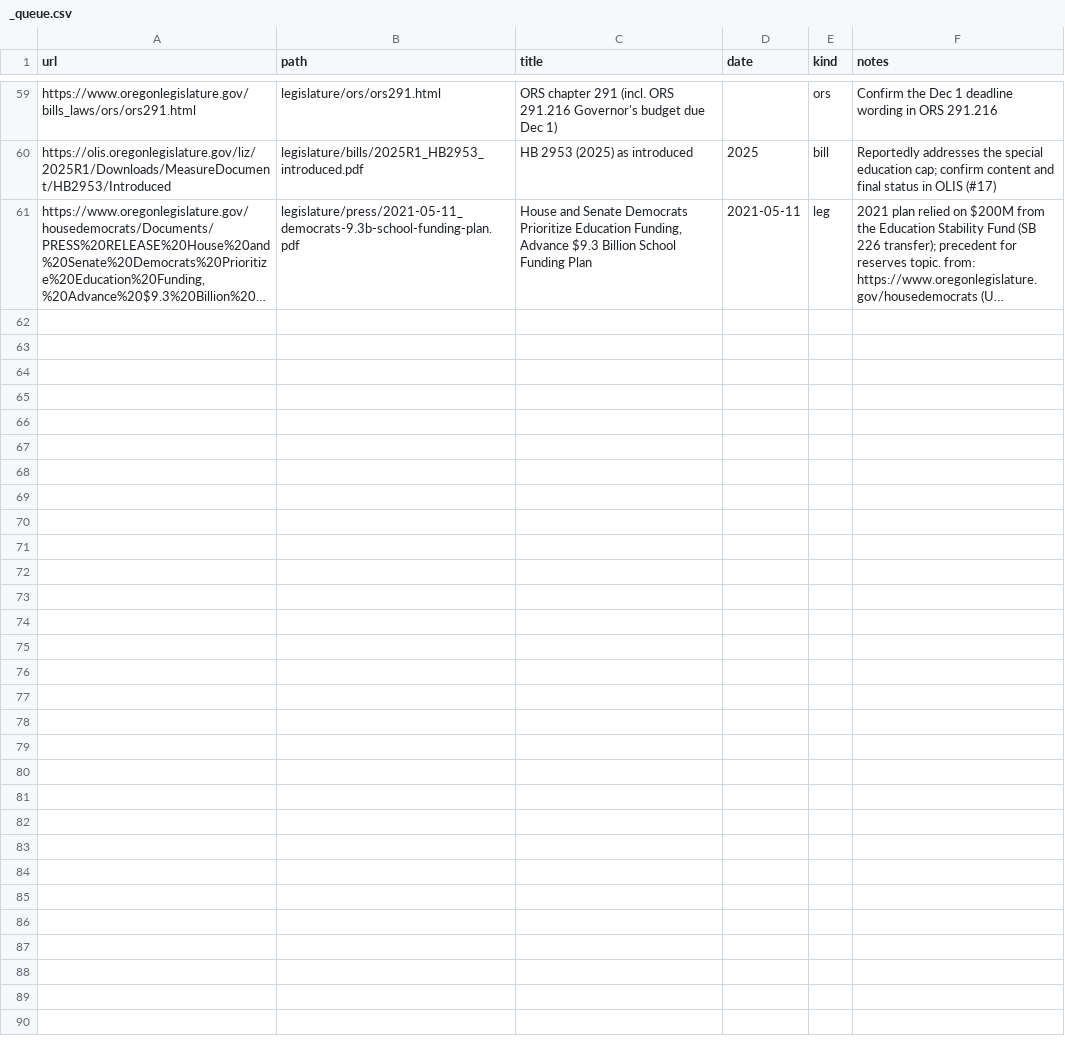
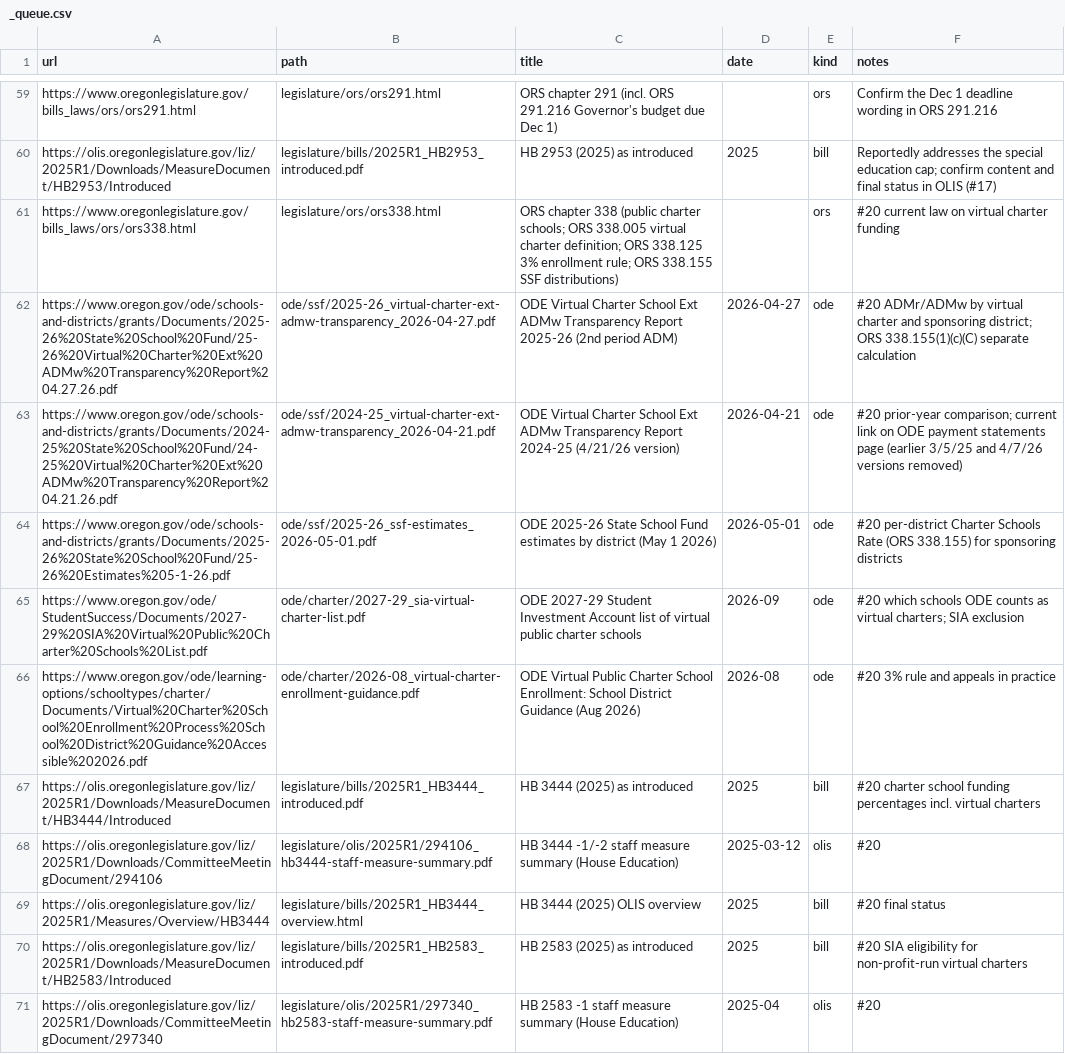
Before and after one commit to pietvanzoen/fund-oregon-schools, a CSV file: sources/_queue.csv, drawn as a sheet; only a part is shown, gaps mark what is left out; the shorter side is filled out with more unchanged rows; long unchanged cells end in …; the diff covers the shown part only.

```diff
--- a/sources/_queue.csv
+++ b/sources/_queue.csv
@@ -60 +60,12 @@ https://www.oregonlegislature.gov/bills_laws/ors/ors291.html,legislature/ors/ors
 https://olis.oregonlegislature.gov/liz/2025R1/Downloads/MeasureDocument/HB2953/Introduced,legislature/bills/2025R1_HB2953_introduced.pdf,HB 2953 (2025) as introduced,2025,bill,Reportedly addresses the special education cap; confirm content and final status in OLIS (#17)
+https://www.oregonlegislature.gov/bills_laws/ors/ors338.html,legislature/ors/ors338.html,ORS chapter 338 (public charter schools; ORS 338.005 virtual charter definition; ORS 338.125 3% enrollment rule; ORS 338.155 SSF distributions),,ors,#20 current law on virtual charter funding
+https://www.oregon.gov/ode/schools-and-districts/grants/Documents/2025-26%20State%20School%20Fund/25-26%20Virtual%20Charter%20Ext%20ADMw%20Transparency%20Report%204.27.26.pdf,ode/ssf/2025-26_virtual-charter-ext-admw-transparency_2026-04-27.pdf,ODE Virtual Charter School Ext ADMw Transparency Report 2025-26 (2nd period ADM),2026-04-27,ode,#20 ADMr/ADMw by virtual charter and sponsoring district; ORS 338.155(1)(c)(C) separate calculation
+https://www.oregon.gov/ode/schools-and-districts/grants/Documents/2024-25%20State%20School%20Fund/24-25%20Virtual%20Charter%20Ext%20ADMw%20Transparency%20Report%204.21.26.pdf,ode/ssf/2024-25_virtual-charter-ext-admw-transparency_2026-04-21.pdf,ODE Virtual Charter School Ext ADMw Transparency Report 2024-25 (4/21/26 version),2026-04-21,ode,#20 prior-year comparison; current link on ODE payment statements page (earlier 3/5/25 and 4/7/26 versions removed)
+https://www.oregon.gov/ode/schools-and-districts/grants/Documents/2025-26%20State%20School%20Fund/25-26%20Estimates%205-1-26.pdf,ode/ssf/2025-26_ssf-estimates_2026-05-01.pdf,ODE 2025-26 State School Fund estimates by district (May 1 2026),2026-05-01,ode,#20 per-district Charter Schools Rate (ORS 338.155) for sponsoring districts
+https://www.oregon.gov/ode/StudentSuccess/Documents/2027-29%20SIA%20Virtual%20Public%20Charter%20Schools%20List.pdf,ode/charter/2027-29_sia-virtual-charter-list.pdf,ODE 2027-29 Student Investment Account list of virtual public charter schools,2026-09,ode,#20 which schools ODE counts as virtual charters; SIA exclusion
+https://www.oregon.gov/ode/learning-options/schooltypes/charter/Documents/Virtual%20Charter%20School%20Enrollment%20Process%20School%20District%20Guidance%20Accessible%202026.pdf,ode/charter/2026-08_virtual-charter-enrollment-guidance.pdf,ODE Virtual Public Charter School Enrollment: School District Guidance (Aug 2026),2026-08,ode,#20 3% rule and appeals in practice
+https://olis.oregonlegislature.gov/liz/2025R1/Downloads/MeasureDocument/HB3444/Introduced,legislature/bills/2025R1_HB3444_introduced.pdf,HB 3444 (2025) as introduced,2025,bill,#20 charter school funding percentages incl. virtual charters
+https://olis.oregonlegislature.gov/liz/2025R1/Downloads/CommitteeMeetingDocument/294106,legislature/olis/2025R1/294106_hb3444-staff-measure-summary.pdf,HB 3444 -1/-2 staff measure summary (House Education),2025-03-12,olis,#20
+https://olis.oregonlegislature.gov/liz/2025R1/Measures/Overview/HB3444,legislature/bills/2025R1_HB3444_overview.html,HB 3444 (2025) OLIS overview,2025,bill,#20 final status
+https://olis.oregonlegislature.gov/liz/2025R1/Downloads/MeasureDocument/HB2583/Introduced,legislature/bills/2025R1_HB2583_introduced.pdf,HB 2583 (2025) as introduced,2025,bill,#20 SIA eligibility for non-profit-run virtual charters
+https://olis.oregonlegislature.gov/liz/2025R1/Downloads/CommitteeMeetingDocument/297340,legislature/olis/2025R1/297340_hb2583-staff-measure-summary.pdf,HB 2583 -1 staff measure summary (House Education),2025-04,olis,#20
```
Also changed, not shown: 11 added rows elsewhere in this file, analysis/glossary.csv, 58 other files.
